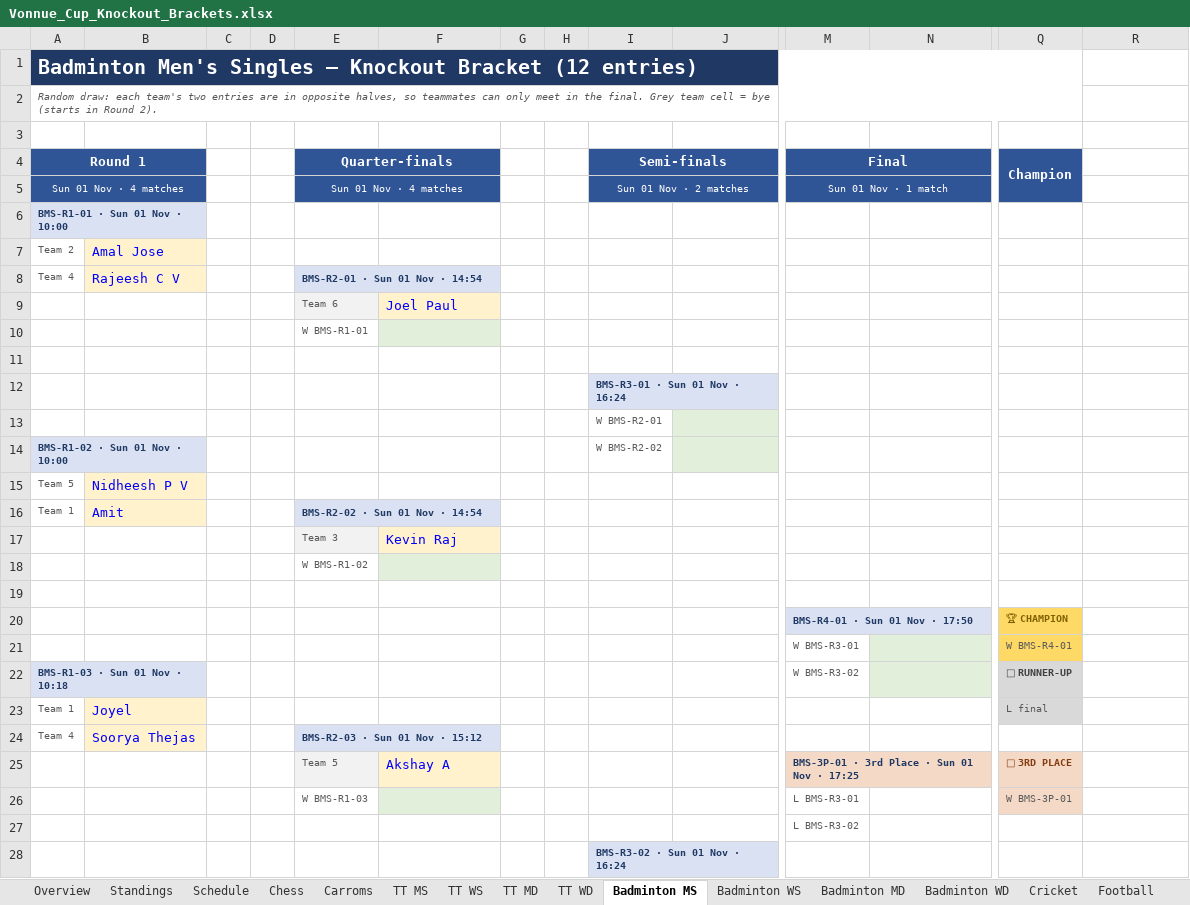
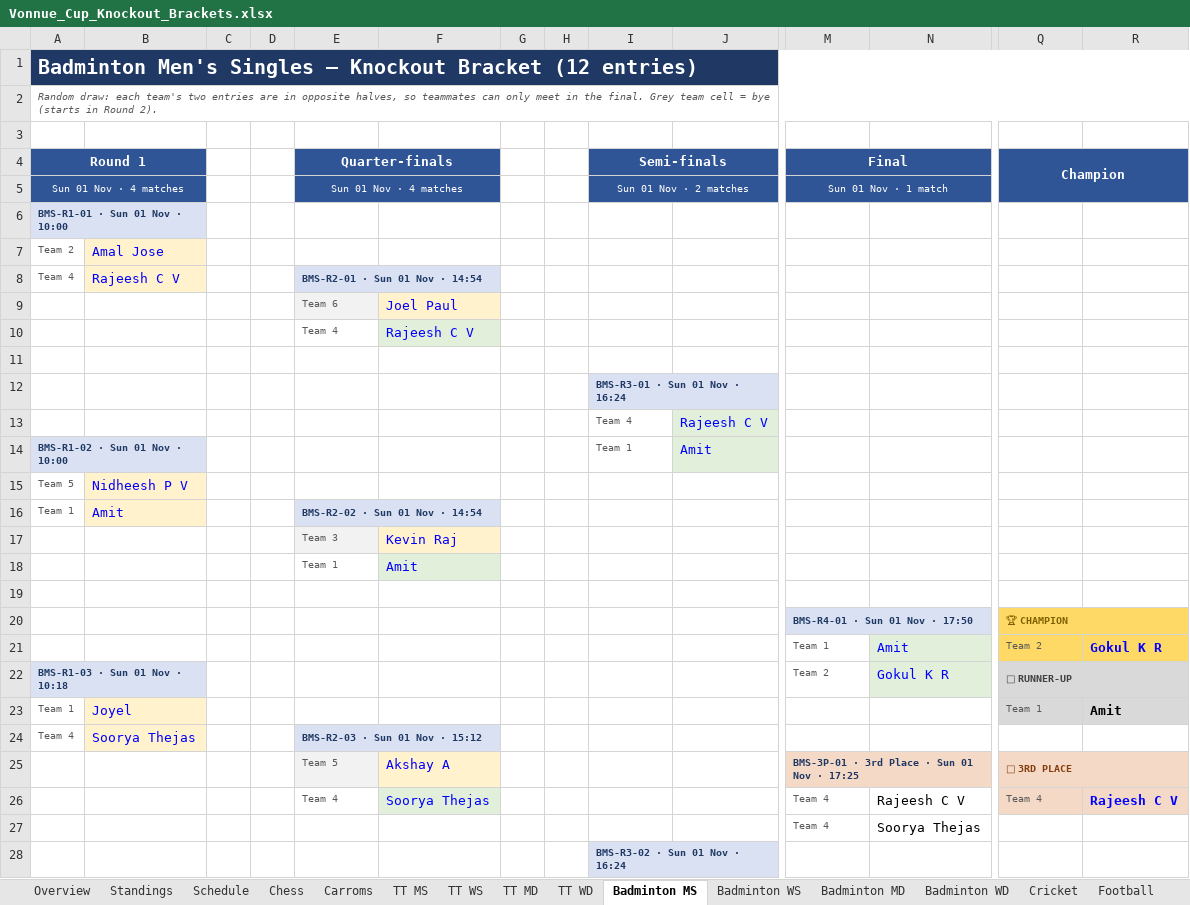
Before and after one commit to vonnue-amit/vonnue-cup-2026, an Excel workbook: data/Vonnue_Cup_Knockout_Brackets.xlsx, sheet Badminton MS, drawn as a sheet; only a part is shown, gaps mark what is left out; values as stored, in another font and other column widths than the file's, no borders; charts and pictures not drawn; removed rows and columns are numbered as before the commit, all else as after; rows hold the shown columns only; the diff covers the shown part only; the diff names each change by its address in the sheet, - before the commit and + after, or states it on an @@ line.

```diff
--- a/data/Vonnue_Cup_Knockout_Brackets.xlsx (sheet Badminton MS)
+++ b/data/Vonnue_Cup_Knockout_Brackets.xlsx (sheet Badminton MS)
-A1:Q1 merged
+A1:R1 merged
-A2:Q2 merged
+A2:R2 merged
-Q4:Q5 merged
+Q4:R5 merged
-row 10:  |  |  |  | W BMS-R1-01
+row 10:  |  |  |  | Team 4 | Rajeesh C V
-row 13:  |  |  |  |  |  |  |  | W BMS-R2-01
+row 13:  |  |  |  |  |  |  |  | Team 4 | Rajeesh C V
-I14 (Semi-finals): W BMS-R2-02
+I14 (Semi-finals): Team 1
-J14: (empty)
+J14: Amit
-row 18:  |  |  |  | W BMS-R1-02
+row 18:  |  |  |  | Team 1 | Amit
+Q20:R20 merged
-row 21:  |  |  |  |  |  |  |  |  |  | W BMS-R3-01 |  | W BMS-R4-01
+row 21:  |  |  |  |  |  |  |  |  |  | Team 1 | Amit | Team 2 | Gokul K R
-M22 (Final): W BMS-R3-02
+M22 (Final): Team 2
-N22: (empty)
+N22: Gokul K R
+Q22:R22 merged
-Q23 (Champion): L final
+Q23 (Champion): Team 1
-R23: (empty)
+R23: Amit
-R23 fill: none
+R23 fill: #D9D9D9
+Q25:R25 merged
-row 26:  |  |  |  | W BMS-R1-03 |  |  |  |  |  | L BMS-R3-01 |  | W BMS-3P-01
-row 27:  |  |  |  |  |  |  |  |  |  | L BMS-R3-02
+row 26:  |  |  |  | Team 4 | Soorya Thejas |  |  |  |  | Team 4 | Rajeesh C V | Team 4 | Rajeesh C V
+row 27:  |  |  |  |  |  |  |  |  |  | Team 4 | Soorya Thejas
```
Also changed, not shown: 2 added rows, 2 removed rows and 2 edited cells elsewhere in this sheet, sheet Standings, sheet Badminton WS, sheet Badminton WD, sheet Schedule, sheet Badminton MD, sheet Overview, 1 more sheet, hidden cells, 1 other file.
